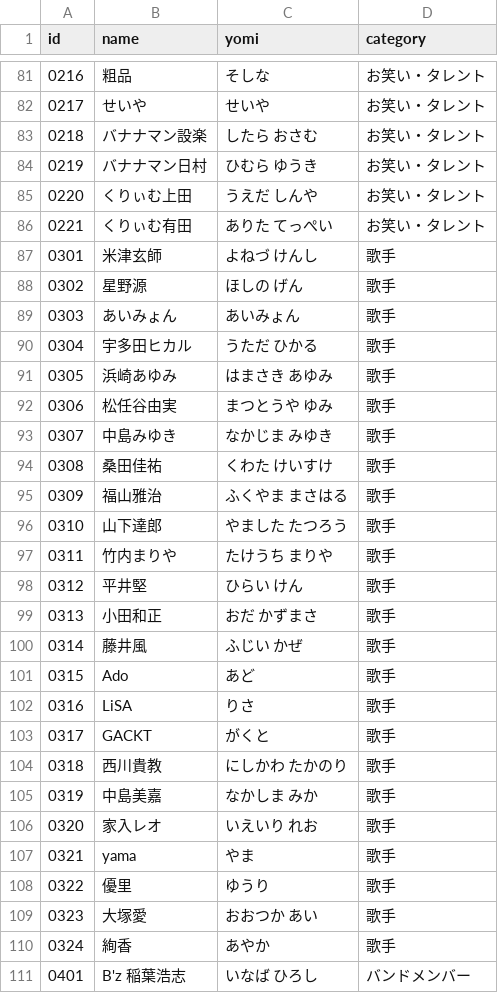
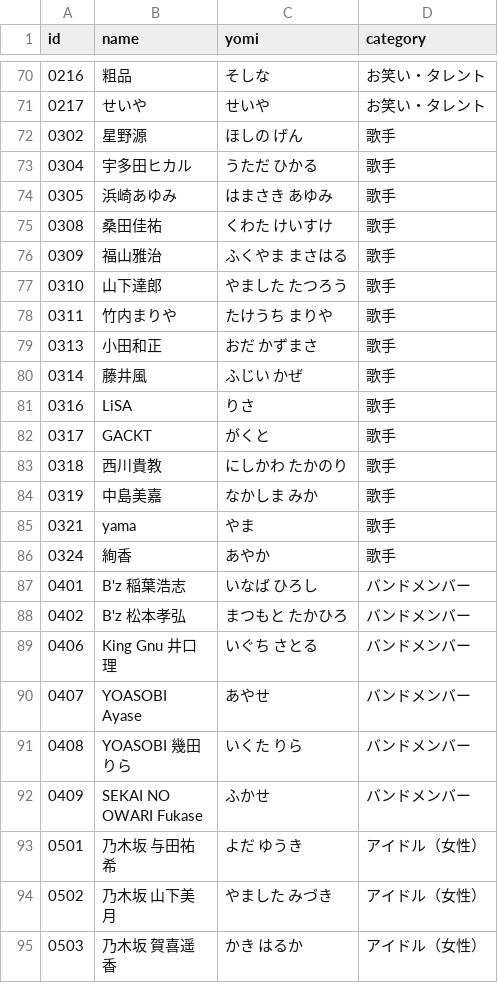
Before and after one commit to takumayellow/memory-cards, a TSV file: data/cards.tsv, drawn as a sheet; only a part is shown, gaps mark what is left out; the shorter side is filled out with more unchanged rows; the diff covers the shown part only.

Commit message:
chore: drop 30 cards with no usable image
After flagged-image re-scrape:
- 44/74 reported IDs were successfully re-fetched
- 30 remained problematic and no licensed CC source could be found
  (Wikimedia probe confirmed jaWP pages exist but have no portrait;
  Commons categories return tangential photos; Flickr CC yields zero
  usable portraits — these are well-known Japan-celebrity licensing
  gaps)

Removed entirely (so the app doesn't try to show flagged or missing imgs):
  19 with stale flagged image -> file deleted too
  11 that had no image to begin with
Total roster now: 121 cards (was 151).

```diff
--- a/data/cards.tsv
+++ b/data/cards.tsv
@@ -82,13 +71,5 @@
 0217	せいや	せいや	お笑い・タレント
-0218	バナナマン設楽	したら おさむ	お笑い・タレント
-0219	バナナマン日村	ひむら ゆうき	お笑い・タレント
-0220	くりぃむ上田	うえだ しんや	お笑い・タレント
-0221	くりぃむ有田	ありた てっぺい	お笑い・タレント
-0301	米津玄師	よねづ けんし	歌手
 0302	星野源	ほしの げん	歌手
-0303	あいみょん	あいみょん	歌手
 0304	宇多田ヒカル	うただ ひかる	歌手
 0305	浜崎あゆみ	はまさき あゆみ	歌手
-0306	松任谷由実	まつとうや ゆみ	歌手
-0307	中島みゆき	なかじま みゆき	歌手
 0308	桑田佳祐	くわた けいすけ	歌手
@@ -97,6 +78,4 @@
 0311	竹内まりや	たけうち まりや	歌手
-0312	平井堅	ひらい けん	歌手
 0313	小田和正	おだ かずまさ	歌手
 0314	藤井風	ふじい かぜ	歌手
-0315	Ado	あど	歌手
 0316	LiSA	りさ	歌手
@@ -105,6 +84,3 @@
 0319	中島美嘉	なかしま みか	歌手
-0320	家入レオ	いえいり れお	歌手
 0321	yama	やま	歌手
-0322	優里	ゆうり	歌手
-0323	大塚愛	おおつか あい	歌手
 0324	絢香	あやか	歌手
```
Also changed, not shown: 17 removed rows elsewhere in this file, 19 other files.
